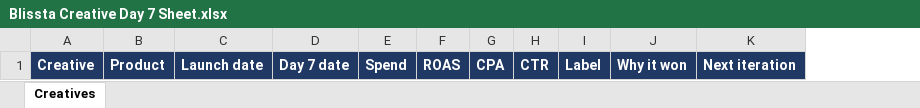
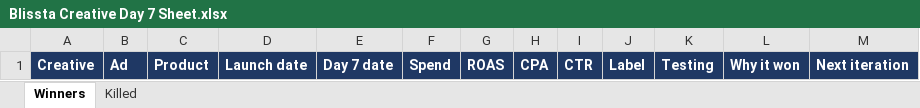
Before and after one commit to hemant1243/blissta, an Excel workbook: ops/day7/Blissta Creative Day 7 Sheet.xlsx, sheet Winners, drawn as a sheet; values as stored, in another font and other column widths than the file's, no borders; conditional formats not drawn; the diff names each change by its address in the sheet, - before the commit and + after, or states it on an @@ line.

```diff
--- a/ops/day7/Blissta Creative Day 7 Sheet.xlsx (sheet Winners)
+++ b/ops/day7/Blissta Creative Day 7 Sheet.xlsx (sheet Winners)
-sheet tab: Creatives
+sheet tab: Winners
+sheet tab: Killed
+column B, row 1: Ad
+column K, row 1: Testing
```
Also changed, not shown: 3 other files.
